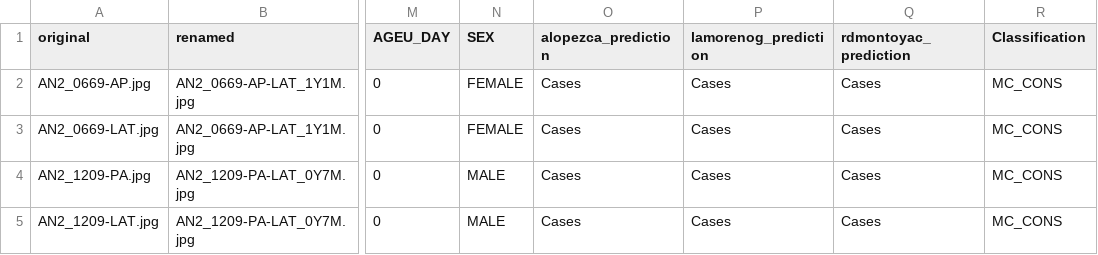
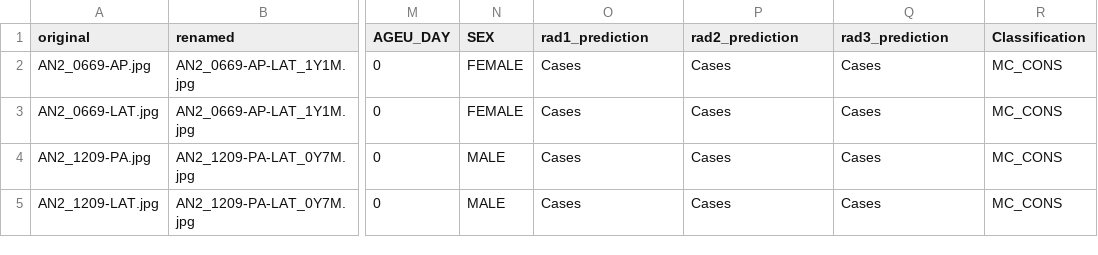
Before and after one commit to sivaramakrishnan-rajaraman/pediatric_lateral_cxr_classification, a CSV file: rad_predictions.csv, drawn as a sheet; only a part is shown, gaps mark what is left out; the diff names each change by its address in the sheet, - before the commit and + after, or states it on an @@ line.

Commit message:
Update rad_predictions.csv

```diff
--- a/rad_predictions.csv
+++ b/rad_predictions.csv
-O1: alopezca_prediction
+O1: rad1_prediction
-P1: lamorenog_prediction
+P1: rad2_prediction
-Q1: rdmontoyac_prediction
+Q1: rad3_prediction
```
